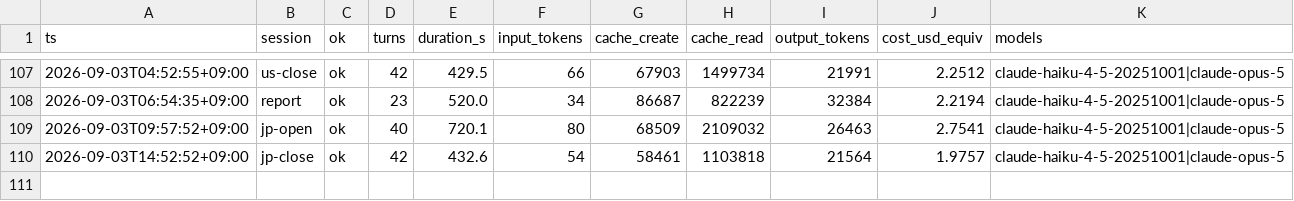
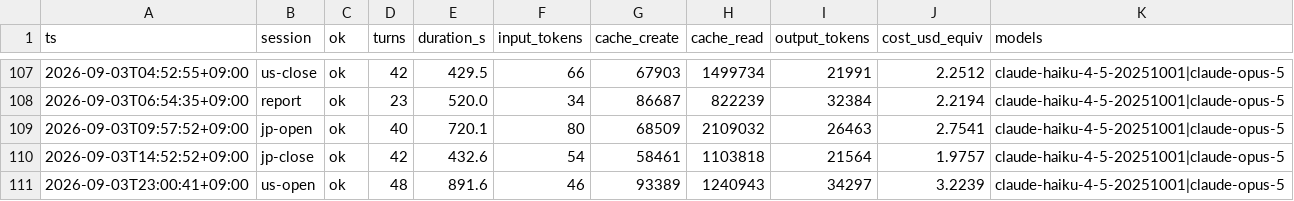
Before and after one commit to katsudon1cho/kabusim, a CSV file: usage_log.csv, drawn as a sheet; only a part is shown, gaps mark what is left out.

```diff
--- a/usage_log.csv
+++ b/usage_log.csv
@@ -110 +110,2 @@ ts,session,ok,turns,duration_s,input_tokens,cache_create,cache_read,output_token
 2026-09-03T14:52:52+09:00,jp-close,ok,42,432.6,54,58461,1103818,21564,1.9757,claude-haiku-4-5-20251001|claude-opus-5
+2026-09-03T23:00:41+09:00,us-open,ok,48,891.6,46,93389,1240943,34297,3.2239,claude-haiku-4-5-20251001|claude-opus-5
```
Also changed, not shown: 1 other file.
